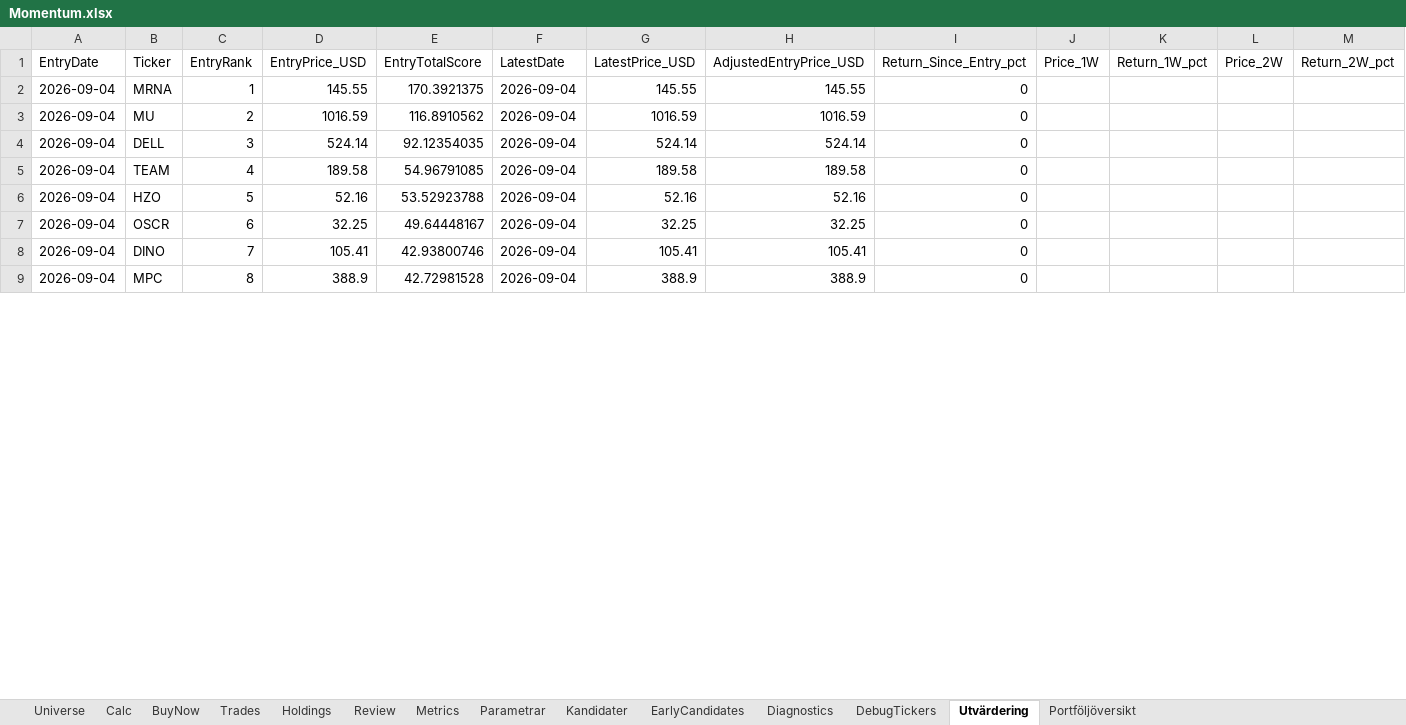
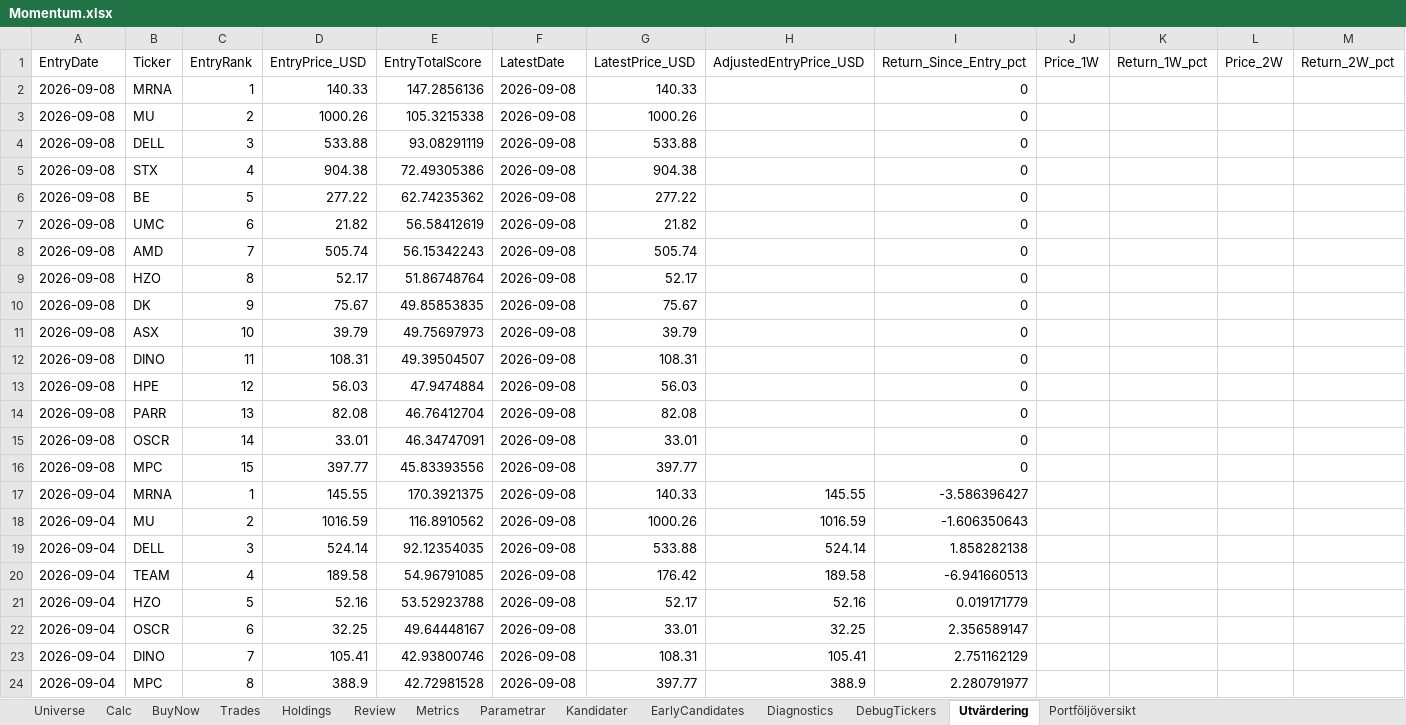
Before and after one commit to tartkennet/MomentumCloud, an Excel workbook: Momentum.xlsx, sheet Utvärdering, drawn as a sheet; only a part is shown; values as stored, in another font and other column widths than the file's, no borders; addresses are those after the commit; rows hold the shown columns only; the diff covers the shown part only; the diff names each change by its address in the sheet, - before the commit and + after, or states it on an @@ line.

```diff
--- a/Momentum.xlsx (sheet Utvärdering)
+++ b/Momentum.xlsx (sheet Utvärdering)
+row 2: 2026-09-08 | MRNA | 1 | 140.33 | 147.2856136 | 2026-09-08 | 140.33 |  | 0
+row 3: 2026-09-08 | MU | 2 | 1000.26 | 105.3215338 | 2026-09-08 | 1000.26 |  | 0
+row 4: 2026-09-08 | DELL | 3 | 533.88 | 93.08291119 | 2026-09-08 | 533.88 |  | 0
+row 5: 2026-09-08 | STX | 4 | 904.38 | 72.49305386 | 2026-09-08 | 904.38 |  | 0
+row 6: 2026-09-08 | BE | 5 | 277.22 | 62.74235362 | 2026-09-08 | 277.22 |  | 0
+row 7: 2026-09-08 | UMC | 6 | 21.82 | 56.58412619 | 2026-09-08 | 21.82 |  | 0
+row 8: 2026-09-08 | AMD | 7 | 505.74 | 56.15342243 | 2026-09-08 | 505.74 |  | 0
+row 9: 2026-09-08 | HZO | 8 | 52.17 | 51.86748764 | 2026-09-08 | 52.17 |  | 0
+row 10: 2026-09-08 | DK | 9 | 75.67 | 49.85853835 | 2026-09-08 | 75.67 |  | 0
+row 11: 2026-09-08 | ASX | 10 | 39.79 | 49.75697973 | 2026-09-08 | 39.79 |  | 0
+row 12: 2026-09-08 | DINO | 11 | 108.31 | 49.39504507 | 2026-09-08 | 108.31 |  | 0
+row 13: 2026-09-08 | HPE | 12 | 56.03 | 47.9474884 | 2026-09-08 | 56.03 |  | 0
+row 14: 2026-09-08 | PARR | 13 | 82.08 | 46.76412704 | 2026-09-08 | 82.08 |  | 0
+row 15: 2026-09-08 | OSCR | 14 | 33.01 | 46.34747091 | 2026-09-08 | 33.01 |  | 0
+row 16: 2026-09-08 | MPC | 15 | 397.77 | 45.83393556 | 2026-09-08 | 397.77 |  | 0
-F17:F24 (LatestDate): 2026-09-04
+F17:F24 (LatestDate): 2026-09-08
-G17 (LatestPrice_USD): 145.55
+G17 (LatestPrice_USD): 140.33
-I17 (Return_Since_Entry_pct): 0
+I17 (Return_Since_Entry_pct): -3.586396427
-G18 (LatestPrice_USD): 1016.59
+G18 (LatestPrice_USD): 1000.26
-I18 (Return_Since_Entry_pct): 0
+I18 (Return_Since_Entry_pct): -1.606350643
-G19 (LatestPrice_USD): 524.14
+G19 (LatestPrice_USD): 533.88
-I19 (Return_Since_Entry_pct): 0
+I19 (Return_Since_Entry_pct): 1.858282138
-G20 (LatestPrice_USD): 189.58
+G20 (LatestPrice_USD): 176.42
-I20 (Return_Since_Entry_pct): 0
+I20 (Return_Since_Entry_pct): -6.941660513
-G21 (LatestPrice_USD): 52.16
+G21 (LatestPrice_USD): 52.17
-I21 (Return_Since_Entry_pct): 0
+I21 (Return_Since_Entry_pct): 0.019171779
-G22 (LatestPrice_USD): 32.25
+G22 (LatestPrice_USD): 33.01
-I22 (Return_Since_Entry_pct): 0
+I22 (Return_Since_Entry_pct): 2.356589147
-G23 (LatestPrice_USD): 105.41
+G23 (LatestPrice_USD): 108.31
-I23 (Return_Since_Entry_pct): 0
+I23 (Return_Since_Entry_pct): 2.751162129
-G24 (LatestPrice_USD): 388.9
+G24 (LatestPrice_USD): 397.77
-I24 (Return_Since_Entry_pct): 0
+I24 (Return_Since_Entry_pct): 2.280791977
```
Also changed, not shown: 111 edited cells elsewhere in this sheet, sheet Kandidater, sheet DebugTickers, sheet BuyNow, sheet Diagnostics, Momentum mall fil.xlsx, 2 other files.
